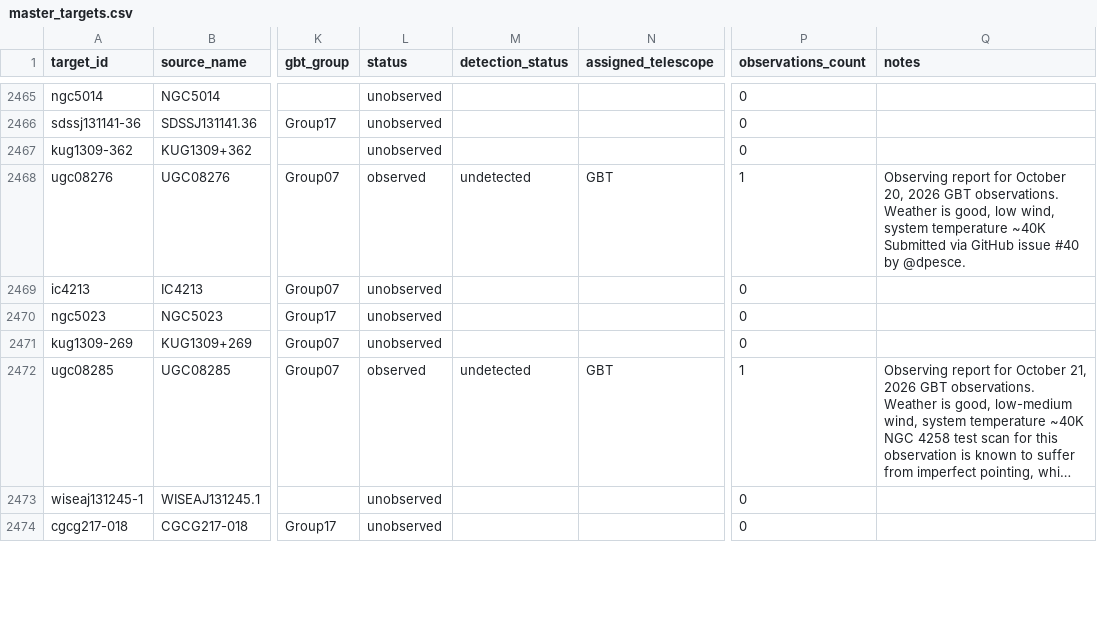
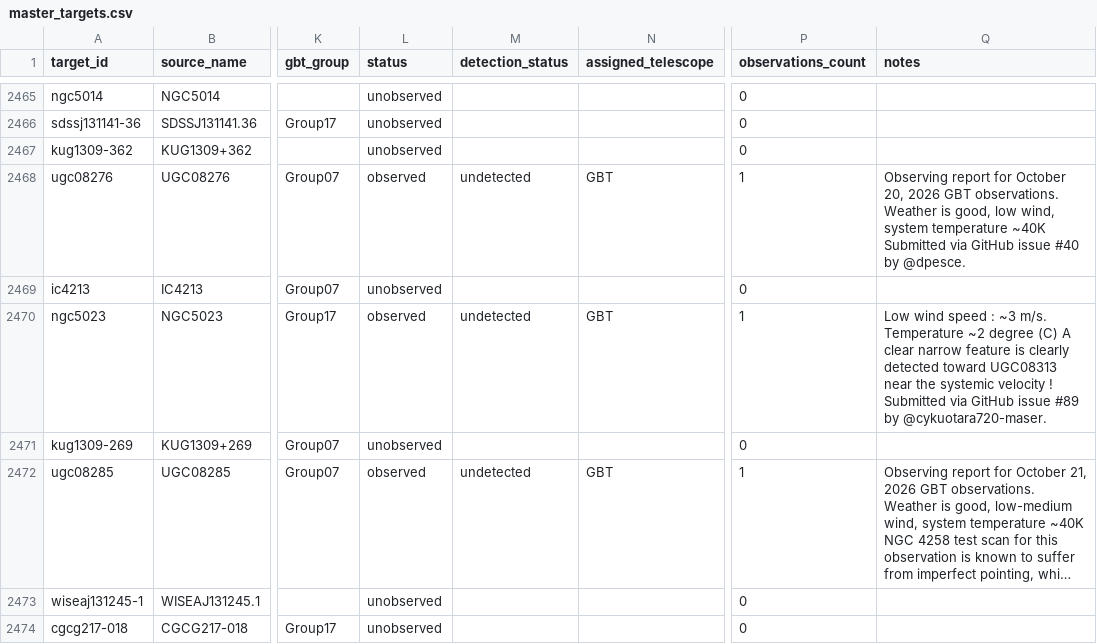
Before and after one commit to dpesce/ANCH0R, a CSV file: data/master_targets.csv, drawn as a sheet; only a part is shown, gaps mark what is left out; long unchanged cells end in …; the diff covers the shown part only; the diff names each change by its address in the sheet, - before the commit and + after, or states it on an @@ line.

```diff
--- a/data/master_targets.csv
+++ b/data/master_targets.csv
-L2470 (status): unobserved
+L2470 (status): observed
-M2470 (detection_status): (empty)
+M2470 (detection_status): undetected
-N2470 (assigned_telescope): (empty)
+N2470 (assigned_telescope): GBT
-P2470 (observations_count): 0
+P2470 (observations_count): 1
-Q2470 (notes): (empty)
+Q2470 (notes): Low wind speed : ~3 m/s. Temperature ~2 degree (C) A clear narrow feature is clearly detected toward UGC08313 near the systemic velocity ! Submitted via GitHub issue #89 by @cykuotara720-maser.
```
Also changed, not shown: 53 edited cells elsewhere in this file, data/observations.csv, 1 other file.
